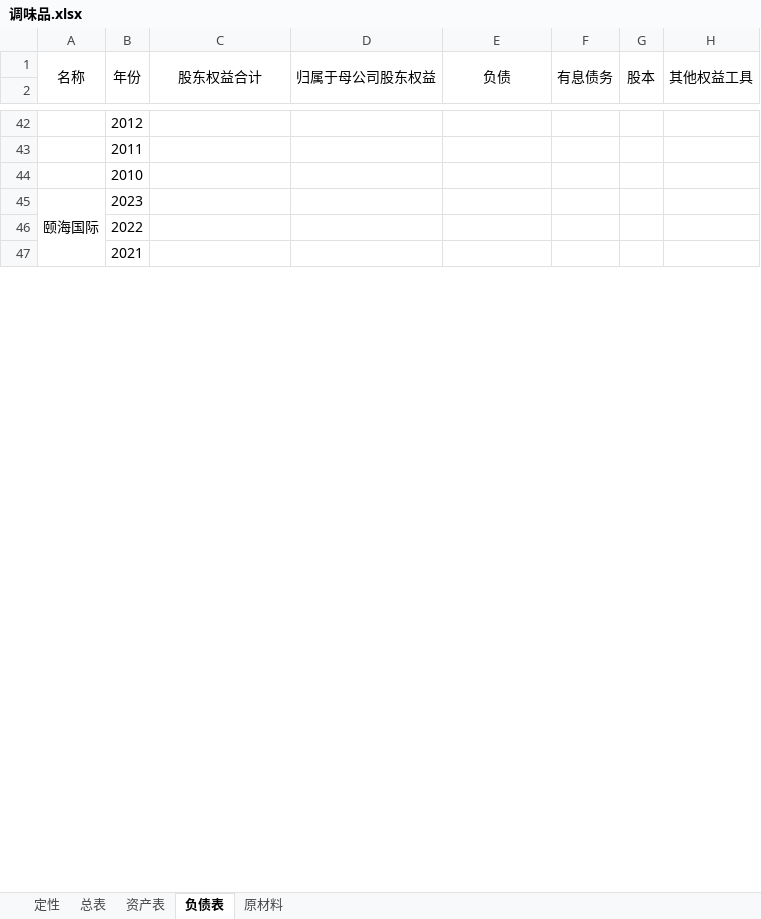
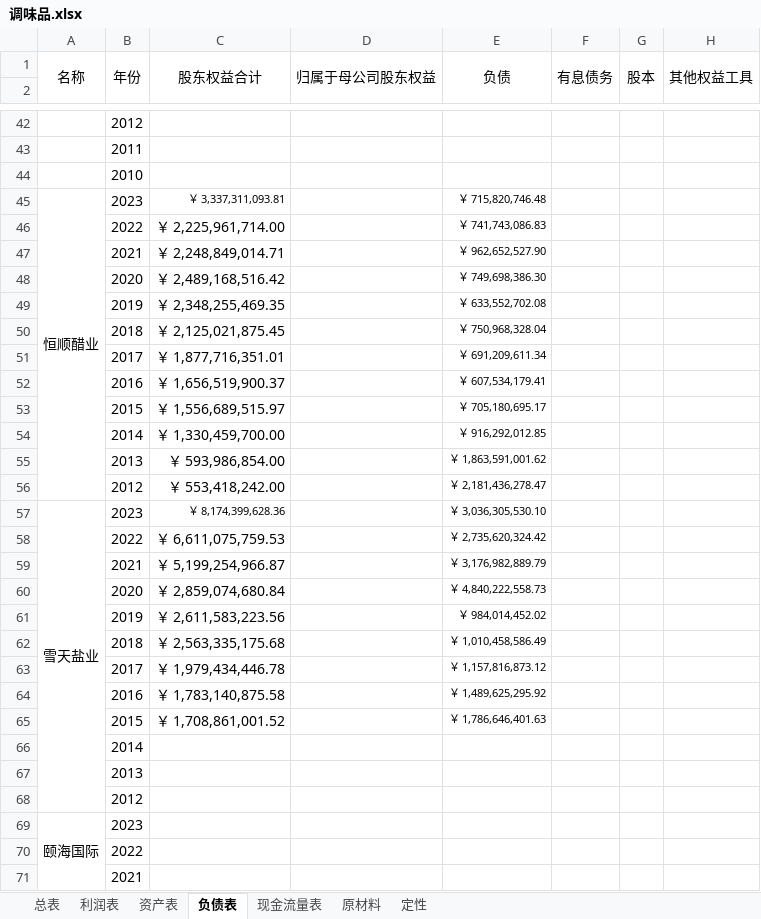
Before and after one commit to leaves-27/finance, an Excel workbook: 行业/食品饮料/调味品/调味品.xlsx, sheet 负债表, drawn as a sheet; only a part is shown, gaps mark what is left out; values as stored, in another font and other column widths than the file's, no borders; rows hold the shown columns only; the diff covers the shown part only; the diff names each change by its address in the sheet, - before the commit and + after, or states it on an @@ line.

```diff
--- a/行业/食品饮料/调味品/调味品.xlsx (sheet 负债表)
+++ b/行业/食品饮料/调味品/调味品.xlsx (sheet 负债表)
+sheet tab: 利润表
+sheet tab: 现金流量表
@@ sheet tab order changed: 总表 | 利润表 | 资产表 | 负债表 | 现金流量表 | 原材料 | 定性 @@
+row 45: 恒顺醋业 | 2023 | ￥ 3,337,311,093.81 |  | ￥ 715,820,746.48
+row 46:  | 2022 | ￥ 2,225,961,714.00 |  | ￥ 741,743,086.83
+row 47:  | 2021 | ￥ 2,248,849,014.71 |  | ￥ 962,652,527.90
+row 48:  | 2020 | ￥ 2,489,168,516.42 |  | ￥ 749,698,386.30
+row 49:  | 2019 | ￥ 2,348,255,469.35 |  | ￥ 633,552,702.08
+row 50:  | 2018 | ￥ 2,125,021,875.45 |  | ￥ 750,968,328.04
+row 51:  | 2017 | ￥ 1,877,716,351.01 |  | ￥ 691,209,611.34
+row 52:  | 2016 | ￥ 1,656,519,900.37 |  | ￥ 607,534,179.41
+row 53:  | 2015 | ￥ 1,556,689,515.97 |  | ￥ 705,180,695.17
+row 54:  | 2014 | ￥ 1,330,459,700.00 |  | ￥ 916,292,012.85
+row 55:  | 2013 | ￥ 593,986,854.00 |  | ￥ 1,863,591,001.62
+row 56:  | 2012 | ￥ 553,418,242.00 |  | ￥ 2,181,436,278.47
+row 57: 雪天盐业 | 2023 | ￥ 8,174,399,628.36 |  | ￥ 3,036,305,530.10
+row 58:  | 2022 | ￥ 6,611,075,759.53 |  | ￥ 2,735,620,324.42
+row 59:  | 2021 | ￥ 5,199,254,966.87 |  | ￥ 3,176,982,889.79
+row 60:  | 2020 | ￥ 2,859,074,680.84 |  | ￥ 4,840,222,558.73
+row 61:  | 2019 | ￥ 2,611,583,223.56 |  | ￥ 984,014,452.02
+row 62:  | 2018 | ￥ 2,563,335,175.68 |  | ￥ 1,010,458,586.49
+row 63:  | 2017 | ￥ 1,979,434,446.78 |  | ￥ 1,157,816,873.12
+row 64:  | 2016 | ￥ 1,783,140,875.58 |  | ￥ 1,489,625,295.92
+row 65:  | 2015 | ￥ 1,708,861,001.52 |  | ￥ 1,786,646,401.63
@@ row 26 moved to row 66: 2014 @@
@@ row 27 moved to row 67: 2013 @@
@@ row 28 moved to row 68: 2012 @@
```
Also changed, not shown: 46 added rows, 43 removed rows, 4 moved rows, 39 edited cells and merged cells elsewhere in this sheet, sheet 总表, sheet 资产表, formulas that keep their value, 行业/食品饮料/软饮料/软饮料.xlsx, 证券投资/股票/财务报表分析系统/2023/财务/食品饮料行业/酒水_饮料_矿泉水.xlsx.
